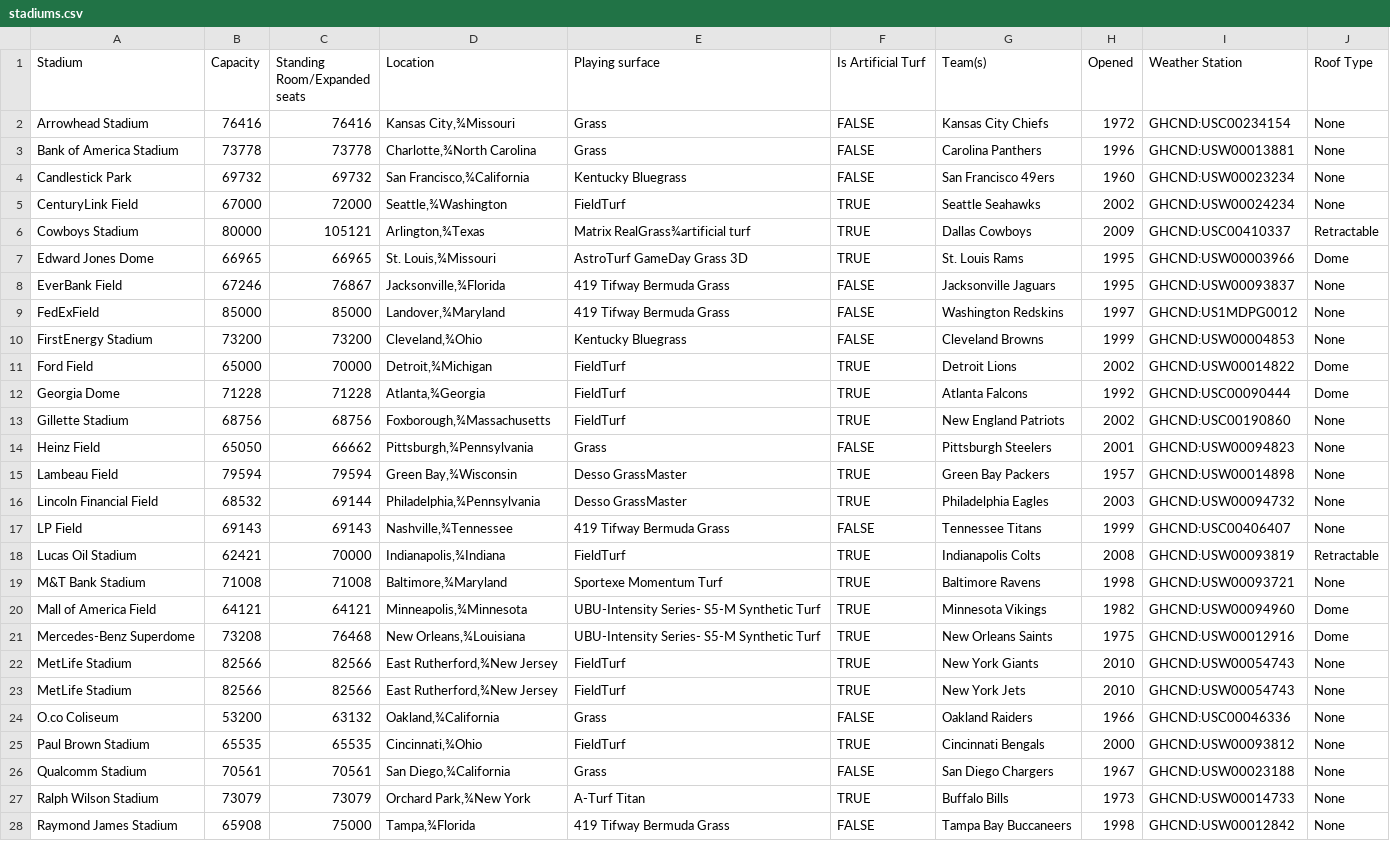
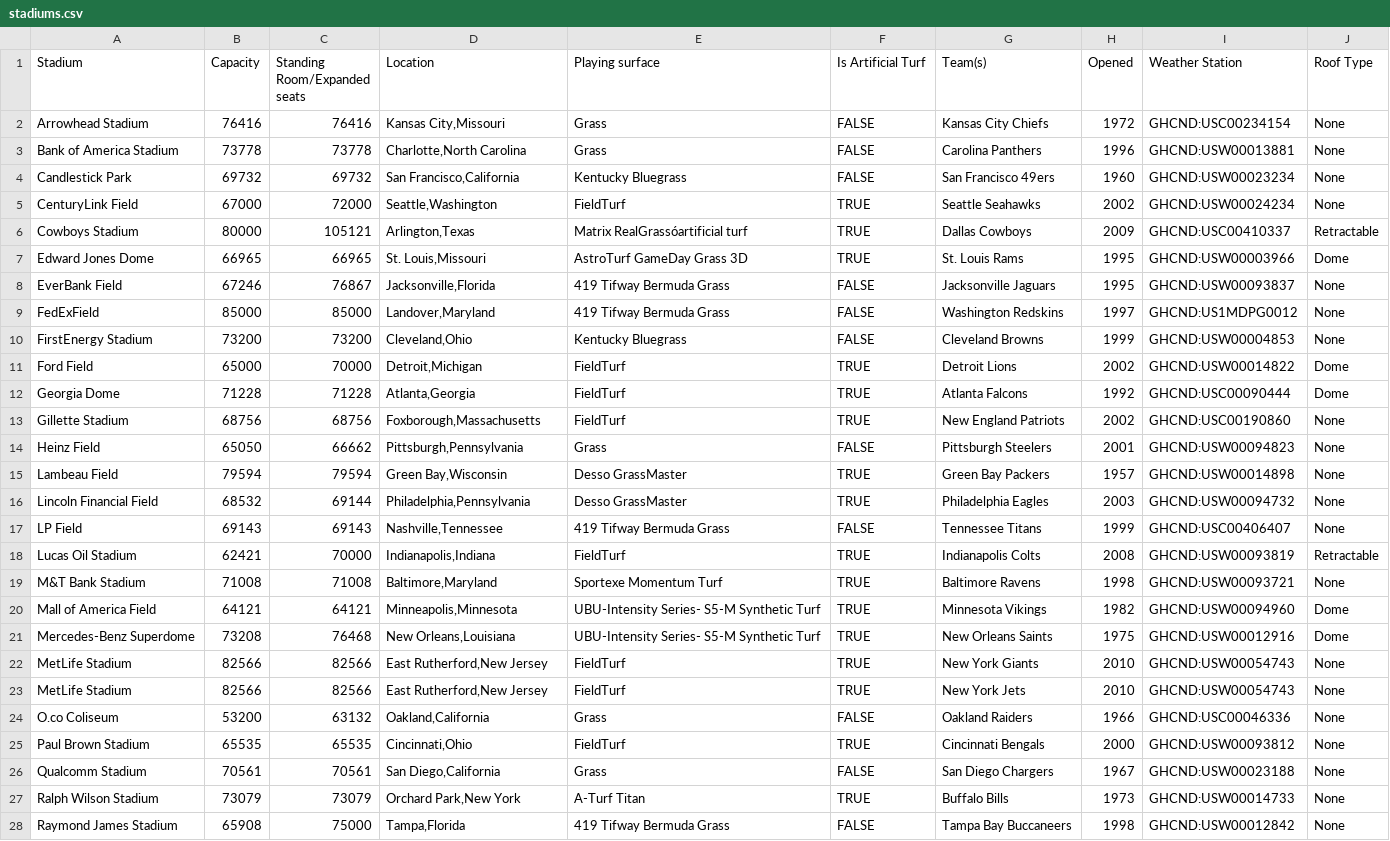
Before and after one commit to eljefe6a/nfldata, a CSV file: stadiums.csv, drawn as a sheet; only a part is shown; the diff covers the shown part only; the diff names each change by its address in the sheet, - before the commit and + after, or states it on an @@ line.

Commit message:
Removed stadium header.  Added doc showing column information.

```diff
--- a/stadiums.csv
+++ b/stadiums.csv
-D2 (Location): Kansas City,¾Missouri
+D2 (Location): Kansas City,Missouri
-D3 (Location): Charlotte,¾North Carolina
+D3 (Location): Charlotte,North Carolina
-D4 (Location): San Francisco,¾California
+D4 (Location): San Francisco,California
-D5 (Location): Seattle,¾Washington
+D5 (Location): Seattle,Washington
-D6 (Location): Arlington,¾Texas
+D6 (Location): Arlington,Texas
-E6 (Playing surface): Matrix RealGrass¾artificial turf
+E6 (Playing surface): Matrix RealGrassóartificial turf
-D7 (Location): St. Louis,¾Missouri
+D7 (Location): St. Louis,Missouri
-D8 (Location): Jacksonville,¾Florida
+D8 (Location): Jacksonville,Florida
-D9 (Location): Landover,¾Maryland
+D9 (Location): Landover,Maryland
-D10 (Location): Cleveland,¾Ohio
+D10 (Location): Cleveland,Ohio
-D11 (Location): Detroit,¾Michigan
+D11 (Location): Detroit,Michigan
-D12 (Location): Atlanta,¾Georgia
+D12 (Location): Atlanta,Georgia
-D13 (Location): Foxborough,¾Massachusetts
+D13 (Location): Foxborough,Massachusetts
-D14 (Location): Pittsburgh,¾Pennsylvania
+D14 (Location): Pittsburgh,Pennsylvania
-D15 (Location): Green Bay,¾Wisconsin
+D15 (Location): Green Bay,Wisconsin
-D16 (Location): Philadelphia,¾Pennsylvania
+D16 (Location): Philadelphia,Pennsylvania
-D17 (Location): Nashville,¾Tennessee
+D17 (Location): Nashville,Tennessee
-D18 (Location): Indianapolis,¾Indiana
+D18 (Location): Indianapolis,Indiana
-D19 (Location): Baltimore,¾Maryland
+D19 (Location): Baltimore,Maryland
-D20 (Location): Minneapolis,¾Minnesota
+D20 (Location): Minneapolis,Minnesota
-D21 (Location): New Orleans,¾Louisiana
+D21 (Location): New Orleans,Louisiana
-D22:D23 (Location): East Rutherford,¾New Jersey
+D22:D23 (Location): East Rutherford,New Jersey
-D24 (Location): Oakland,¾California
+D24 (Location): Oakland,California
-D25 (Location): Cincinnati,¾Ohio
+D25 (Location): Cincinnati,Ohio
-D26 (Location): San Diego,¾California
+D26 (Location): San Diego,California
-D27 (Location): Orchard Park,¾New York
+D27 (Location): Orchard Park,New York
-D28 (Location): Tampa,¾Florida
+D28 (Location): Tampa,Florida
```
Also changed, not shown: 5 edited cells elsewhere in this file, 1 other file.
